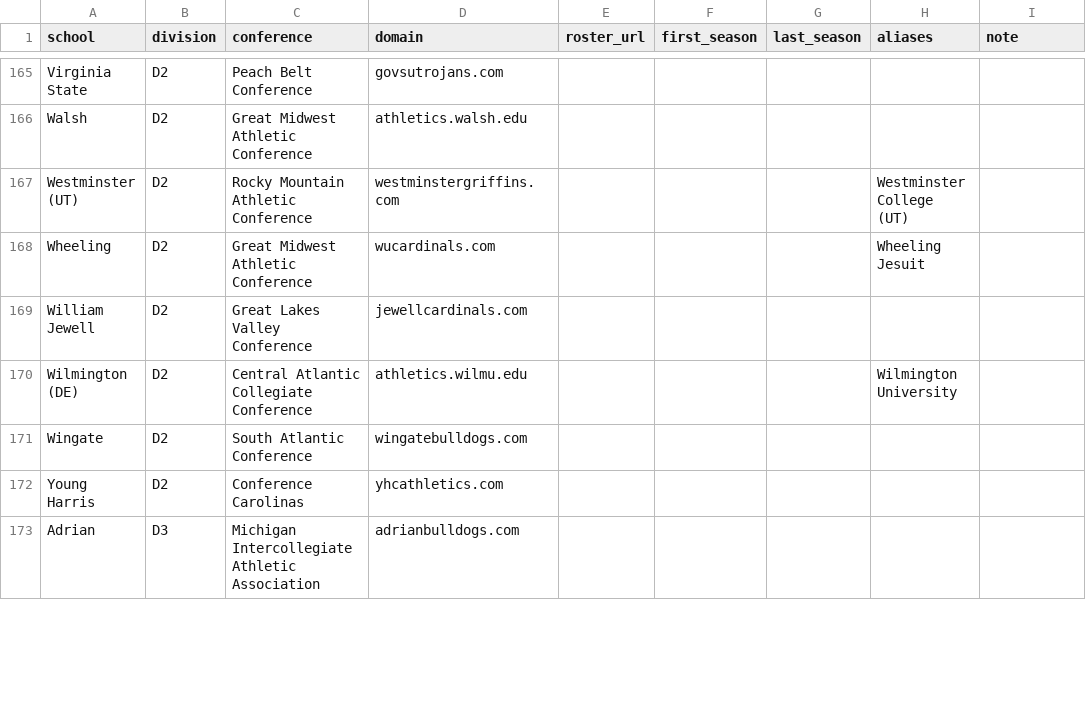
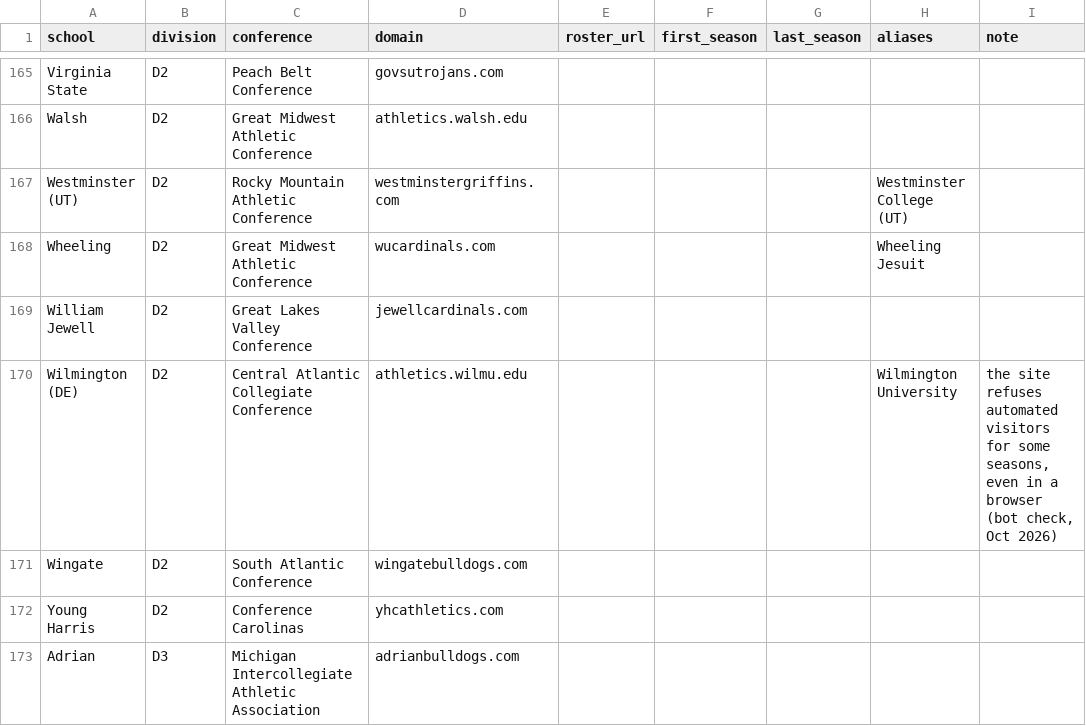
Before and after one commit to SarahMLammert/college-sports-atlas, a CSV file: config/lacrosse-mens_schools.csv, drawn as a sheet; only a part is shown, gaps mark what is left out; the diff covers the shown part only.

```diff
--- a/config/lacrosse-mens_schools.csv
+++ b/config/lacrosse-mens_schools.csv
@@ -169,3 +169,3 @@ Wheeling,D2,Great Midwest Athletic Conference,wucardinals.com,,,,Wheeling Jesuit
 William Jewell,D2,Great Lakes Valley Conference,jewellcardinals.com,,,,,
-Wilmington (DE),D2,Central Atlantic Collegiate Conference,athletics.wilmu.edu,,,,Wilmington University,
+Wilmington (DE),D2,Central Atlantic Collegiate Conference,athletics.wilmu.edu,,,,Wilmington University,"the site refuses automated visitors for some seasons, even in a browser (bot check, Oct 2026)"
 Wingate,D2,South Atlantic Conference,wingatebulldogs.com,,,,,
```
Also changed, not shown: 38 edited cells elsewhere in this file, 13 other files.
